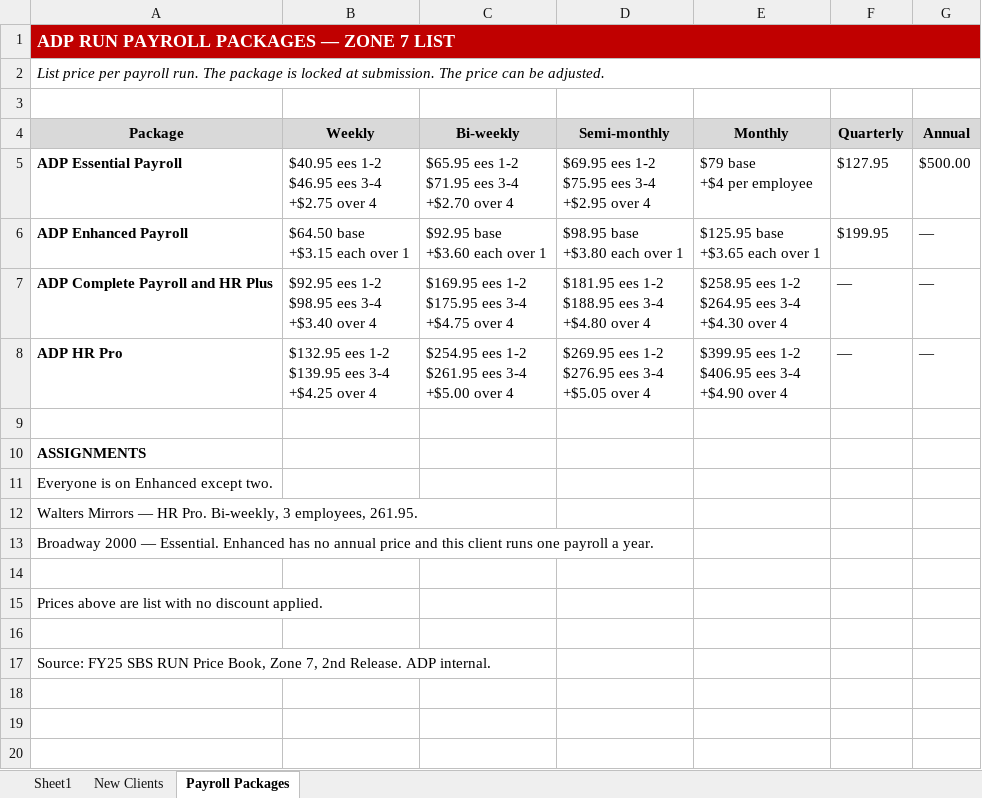
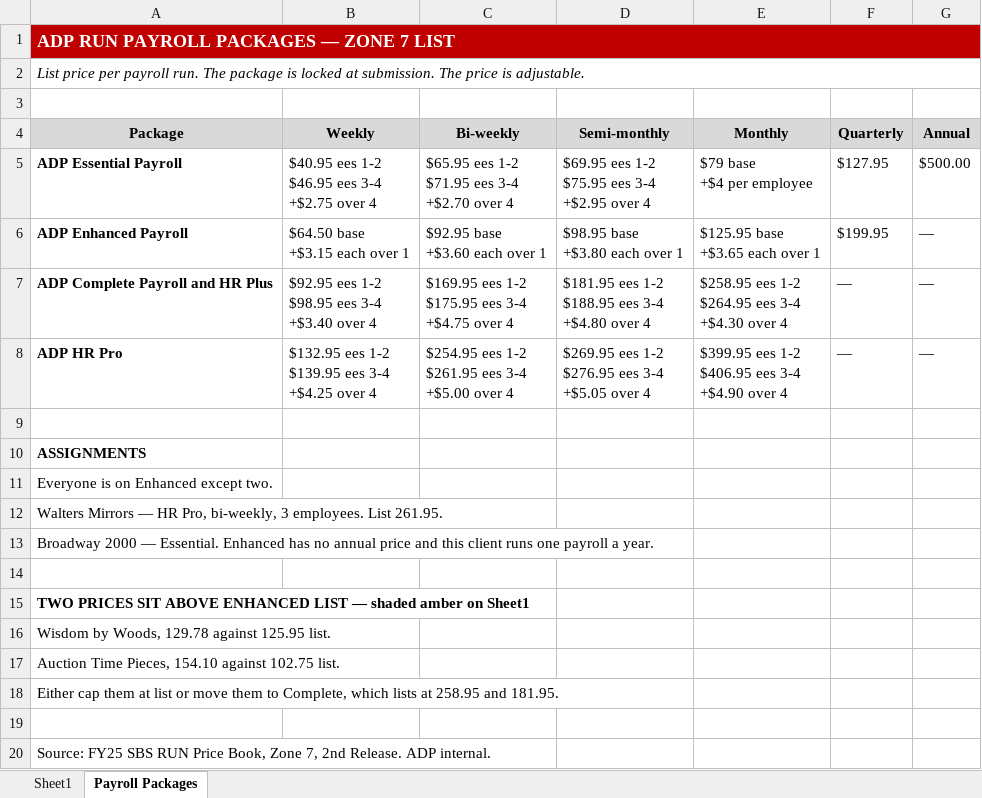
Before and after one commit to elicolman41-code/adppartners, an Excel workbook: output/stephen/CBA_Innovative_Advisors_ADP_2026-09-24.xlsx, sheet Payroll Packages, drawn as a sheet; values as stored, in another font and other column widths than the file's, no borders; the diff names each change by its address in the sheet, - before the commit and + after, or states it on an @@ line.

```diff
--- a/output/stephen/CBA_Innovative_Advisors_ADP_2026-09-24.xlsx (sheet Payroll Packages)
+++ b/output/stephen/CBA_Innovative_Advisors_ADP_2026-09-24.xlsx (sheet Payroll Packages)
-sheet tab: New Clients
-A2 (Package): …The price can be adjusted.
+A2 (Package): …The price is adjustable.
-A12 (Package): …— HR Pro. Bi-weekly, 3 employees, 261.95.
+A12 (Package): …— HR Pro, bi-weekly, 3 employees. List 261.95.
-A15 (Package): Prices above are list with no discount applied.
+A15 (Package): TWO PRICES SIT ABOVE ENHANCED LIST — shaded amber on Sheet1
-A15 bold: off
+A15 bold: on
+row 16: Wisdom by Woods, 129.78 against 125.95 list.
+row 17: Auction Time Pieces, 154.10 against 102.75 list.
+row 18: Either cap them at list or move them to Complete, which lists at 258.95 and 181.95.
```
Also changed, not shown: sheet Sheet1.
